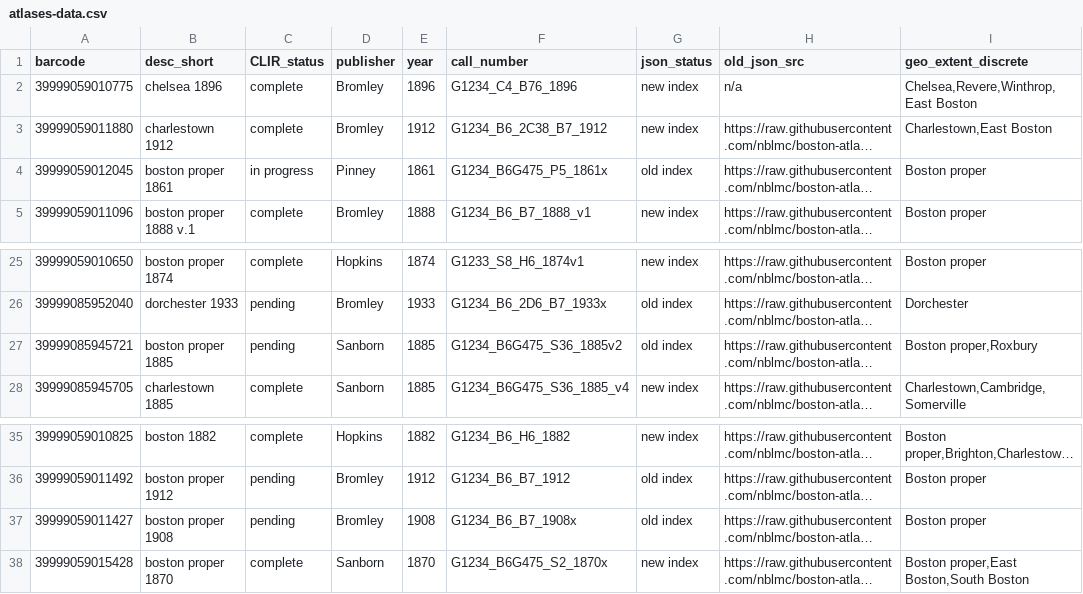
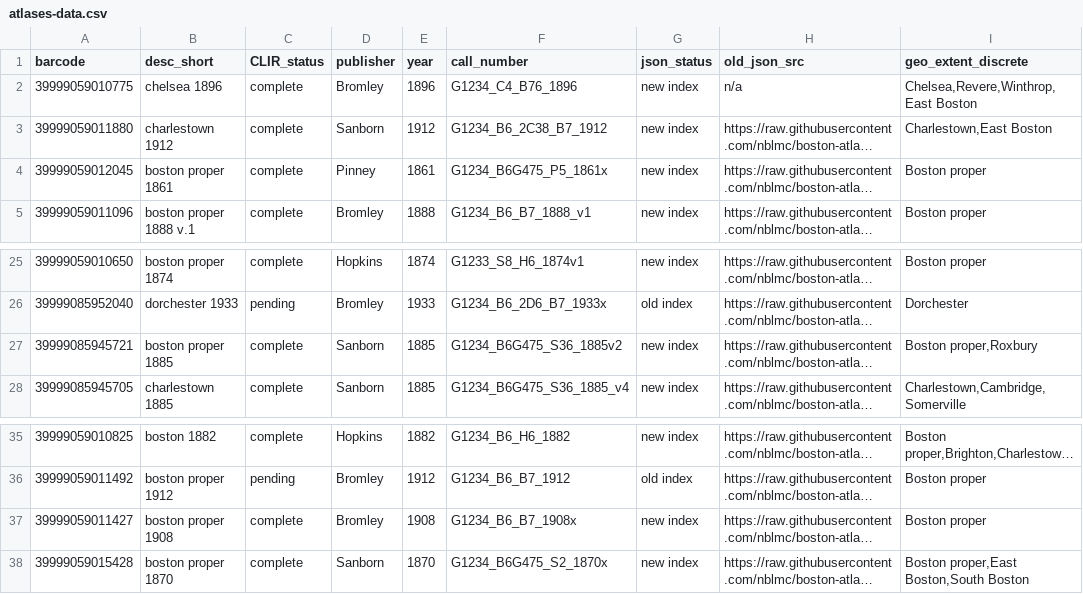
Before and after one commit to nblmc/geoservices-atlas-extent-viewer, a CSV file: atlases-data.csv, drawn as a sheet; only a part is shown, gaps mark what is left out; long unchanged cells end in …; the diff names each change by its address in the sheet, - before the commit and + after, or states it on an @@ line.

Commit message:
added boston proper 1861, 1885, 1908

```diff
--- a/atlases-data.csv
+++ b/atlases-data.csv
-D3 (publisher): Bromley
+D3 (publisher): Sanborn
-C4 (CLIR_status): in progress
+C4 (CLIR_status): complete
-G4 (json_status): old index
+G4 (json_status): new index
-C27 (CLIR_status): pending
+C27 (CLIR_status): complete
-G27 (json_status): old index
+G27 (json_status): new index
-C37 (CLIR_status): pending
+C37 (CLIR_status): complete
-G37 (json_status): old index
+G37 (json_status): new index
```
